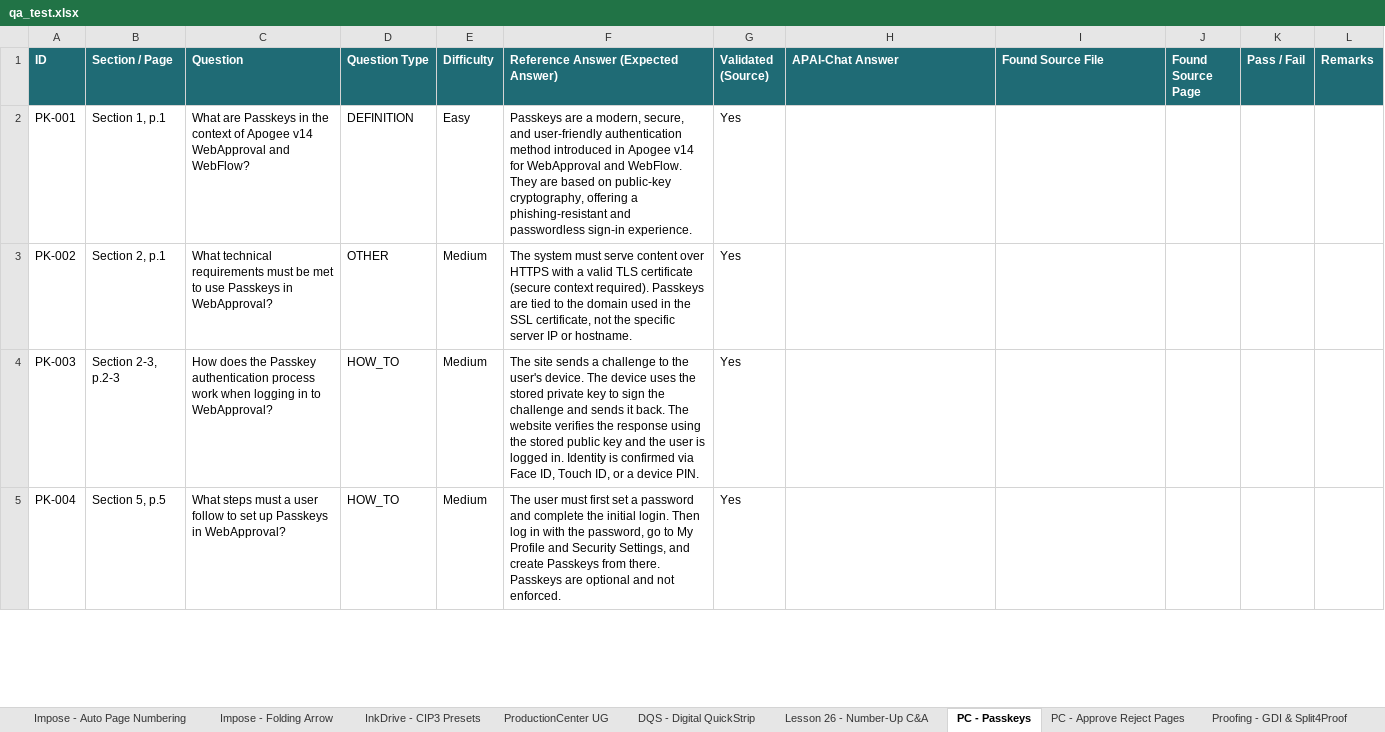
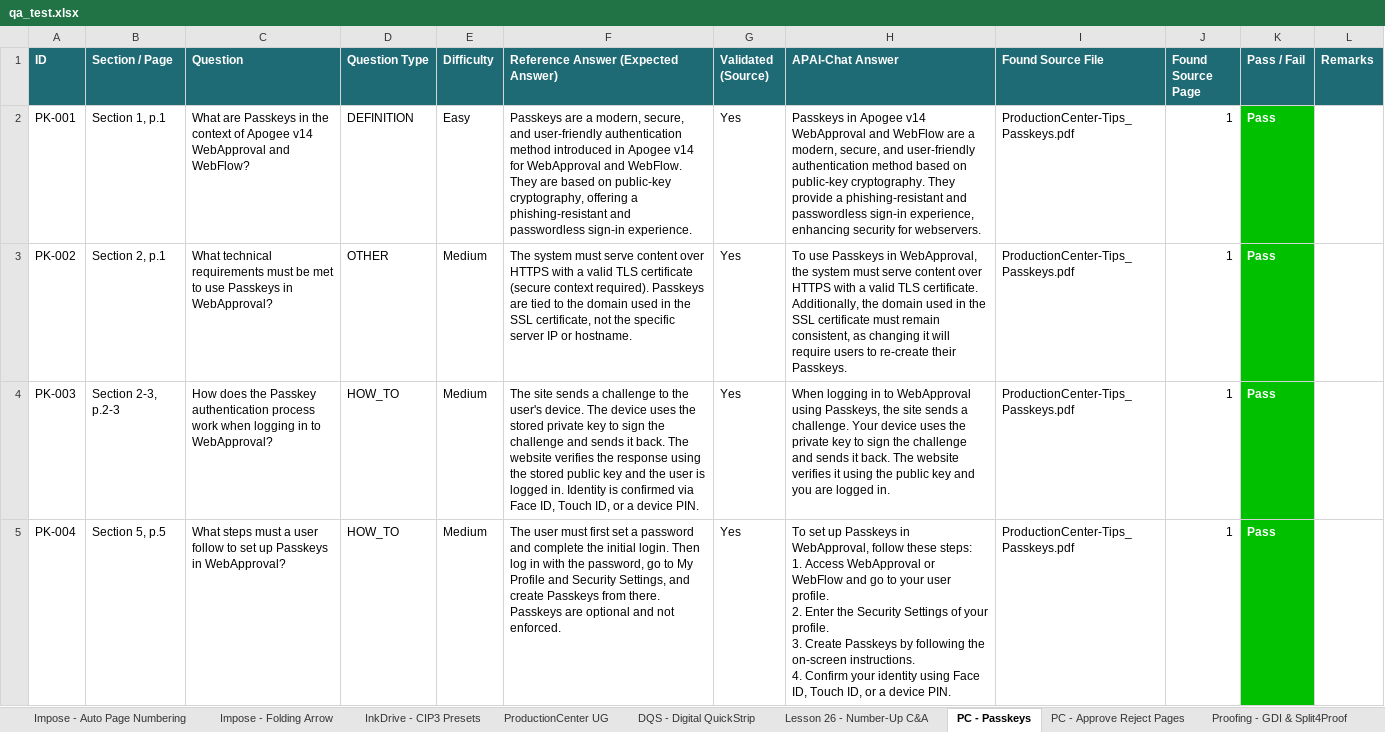
Before and after one commit to OzenLevent/apai-chat-documents, an Excel workbook: qa_test.xlsx, sheet PC - Passkeys, drawn as a sheet; only a part is shown; values as stored, in another font and other column widths than the file's, no borders; ↵ is a line break in a cell; the diff covers the shown part only; the diff names each change by its address in the sheet, - before the commit and + after, or states it on an @@ line.

Commit message:
Task 3: run batch 2 AI testing — 118 questions, 95 Pass / 23 Fail (81%)

```diff
--- a/qa_test.xlsx (sheet PC - Passkeys)
+++ b/qa_test.xlsx (sheet PC - Passkeys)
-H2 (APAI-Chat Answer): (empty)
+H2 (APAI-Chat Answer): Passkeys in Apogee v14 WebApproval and WebFlow are a modern, secure, and user-friendly authentication method based on public-key cryptography. They provide a phishing-resistant and passwordless sign-in experience, enhancing security for webservers.
-I2:I5 (Found Source File): (empty)
+I2:I5 (Found Source File): ProductionCenter-Tips_Passkeys.pdf
-J2:J5 (Found Source Page): (empty)
+J2:J5 (Found Source Page): 1
-K2:K5 (Pass / Fail): (empty)
+K2:K5 (Pass / Fail): Pass
-K2:K5 fill: none
+K2:K5 fill: #00C000
-H3 (APAI-Chat Answer): (empty)
+H3 (APAI-Chat Answer): To use Passkeys in WebApproval, the system must serve content over HTTPS with a valid TLS certificate. Additionally, the domain used in the SSL certificate must remain consistent, as changing it will require users to re-create their Passkeys.
-H4 (APAI-Chat Answer): (empty)
+H4 (APAI-Chat Answer): When logging in to WebApproval using Passkeys, the site sends a challenge. Your device uses the private key to sign the challenge and sends it back. The website verifies it using the public key and you are logged in.
-H5 (APAI-Chat Answer): (empty)
+H5 (APAI-Chat Answer): To set up Passkeys in WebApproval, follow these steps: ↵ 1. Access WebApproval or WebFlow and go to your user profile. ↵ 2. Enter the Security Settings of your profile. ↵ 3. Create Passkeys by following the on-screen instructions. ↵ 4. Confirm your identity using Face ID, Touch ID, or a device PIN.
```
Also changed, not shown: 2 added rows, 8 edited cells and cell formats elsewhere in this sheet, sheet PrintSphere OLH - draft02, sheet PC - Approve Reject Pages, sheet Lesson 26 - Number-Up C&A, sheet WebApproval - Softproof, sheet PC - Enhanced Collaboration, sheet Packaging - Packaging Pack, 4 more sheets.
